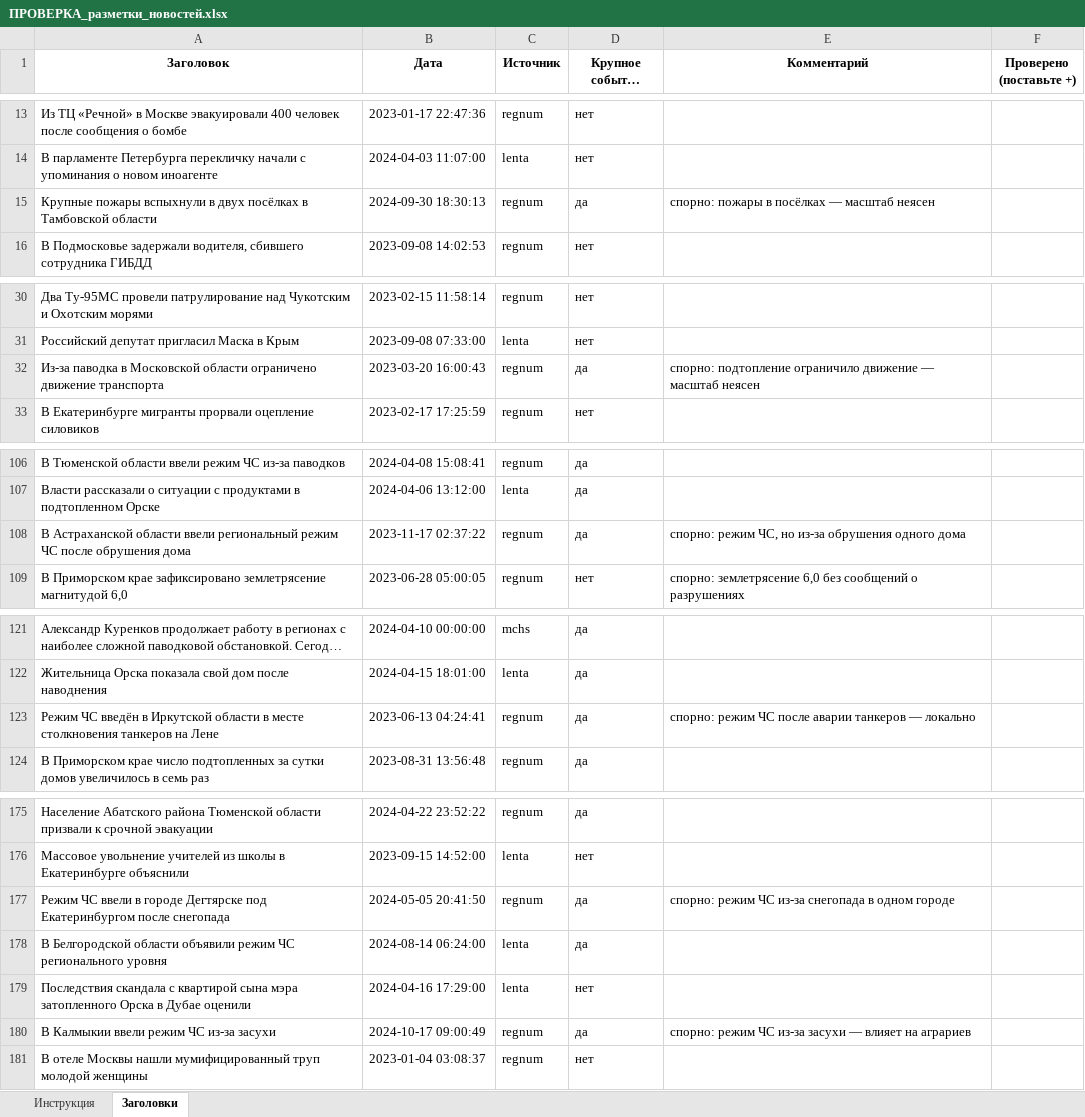
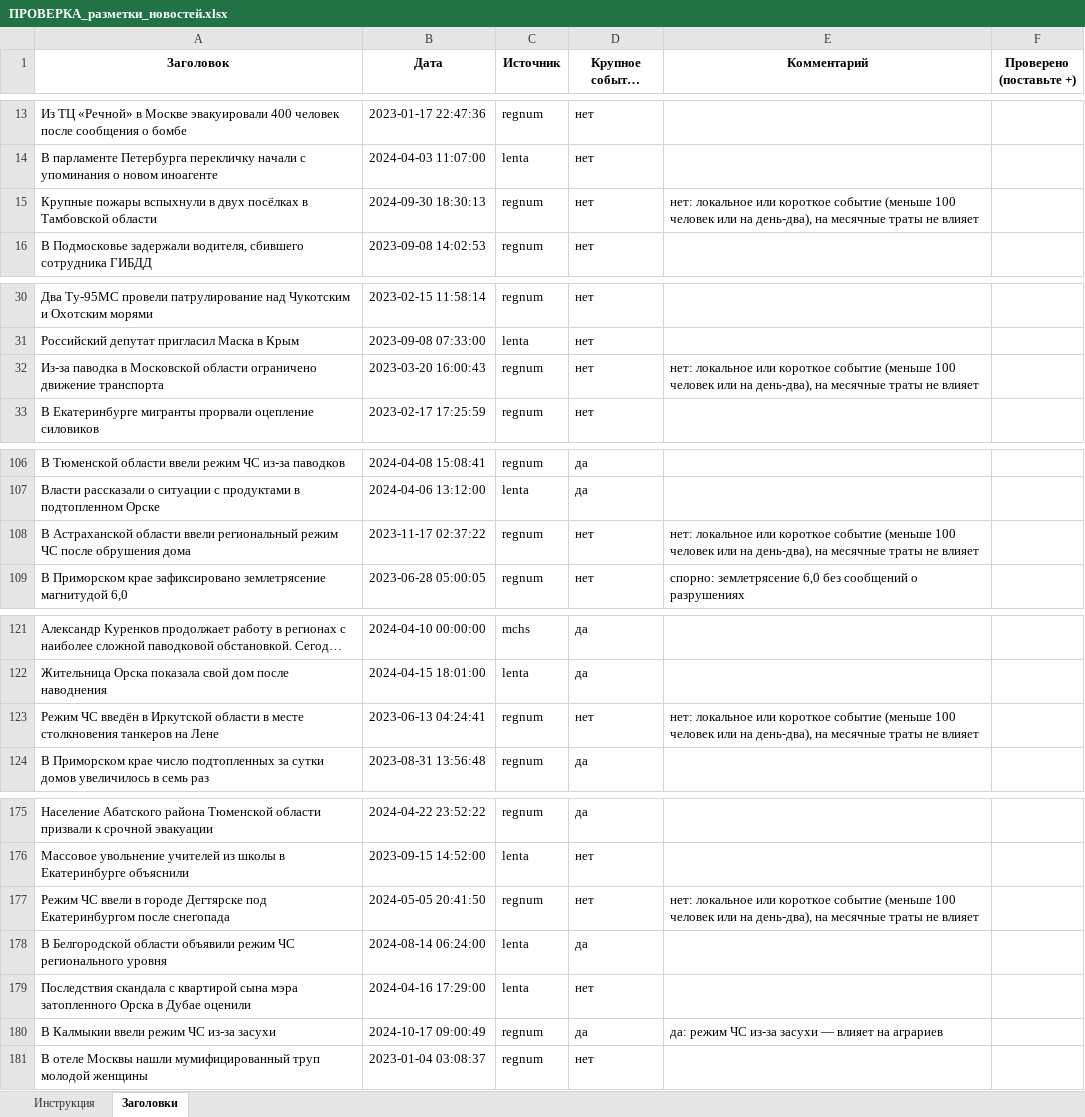
Before and after one commit to ruslankoleso/sberindex-forecast-shocks, an Excel workbook: data/annotation/ПРОВЕРКА_разметки_новостей.xlsx, sheet Заголовки, drawn as a sheet; only a part is shown, gaps mark what is left out; long unchanged cells end in …; values as stored, in another font and other column widths than the file's, no borders; the diff covers the shown part only; the diff names each change by its address in the sheet, - before the commit and + after, or states it on an @@ line.

```diff
--- a/data/annotation/ПРОВЕРКА_разметки_новостей.xlsx (sheet Заголовки)
+++ b/data/annotation/ПРОВЕРКА_разметки_новостей.xlsx (sheet Заголовки)
-D15 (Крупное событие (да/нет)): да
+D15 (Крупное событие (да/нет)): нет
-E15 (Комментарий): спорно: пожары в посёлках — масштаб неясен
+E15 (Комментарий): нет: локальное или короткое событие (меньше 100 человек или на день-два), на месячные траты не влияет
-D32 (Крупное событие (да/нет)): да
+D32 (Крупное событие (да/нет)): нет
-E32 (Комментарий): спорно: подтопление ограничило движение — масштаб неясен
+E32 (Комментарий): нет: локальное или короткое событие (меньше 100 человек или на день-два), на месячные траты не влияет
-D108 (Крупное событие (да/нет)): да
+D108 (Крупное событие (да/нет)): нет
-E108 (Комментарий): спорно: режим ЧС, но из-за обрушения одного дома
+E108 (Комментарий): нет: локальное или короткое событие (меньше 100 человек или на день-два), на месячные траты не влияет
-D123 (Крупное событие (да/нет)): да
+D123 (Крупное событие (да/нет)): нет
-E123 (Комментарий): спорно: режим ЧС после аварии танкеров — локально
+E123 (Комментарий): нет: локальное или короткое событие (меньше 100 человек или на день-два), на месячные траты не влияет
-D177 (Крупное событие (да/нет)): да
+D177 (Крупное событие (да/нет)): нет
-E177 (Комментарий): спорно: режим ЧС из-за снегопада в одном городе
+E177 (Комментарий): нет: локальное или короткое событие (меньше 100 человек или на день-два), на месячные траты не влияет
-E180 (Комментарий): спорно: режим ЧС…
+E180 (Комментарий): да: режим ЧС…
```
Also changed, not shown: 10 edited cells elsewhere in this sheet, sheet Инструкция, 7 other files.
